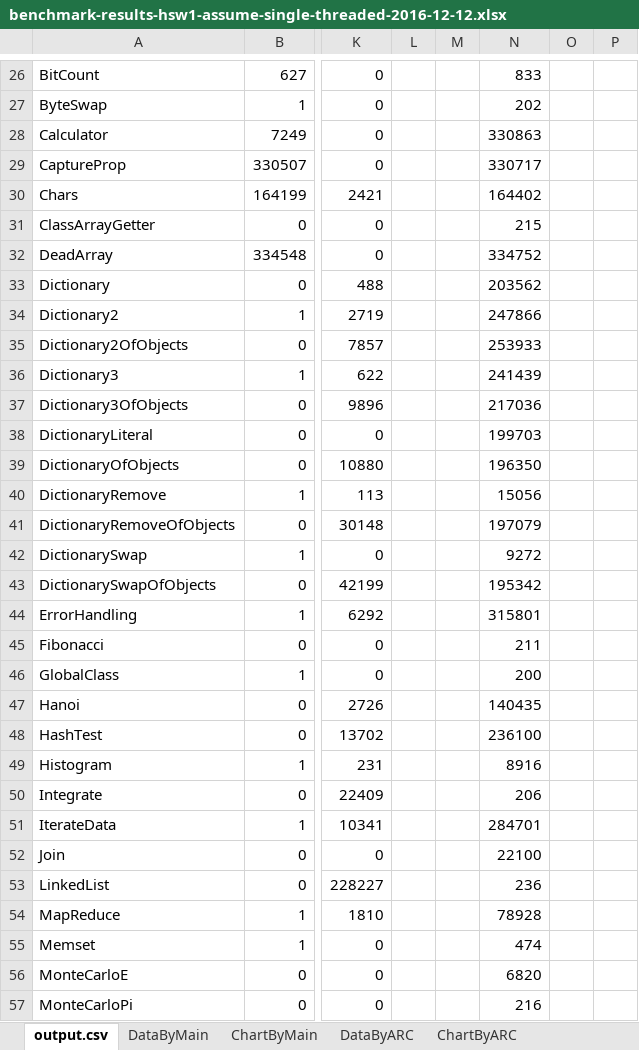
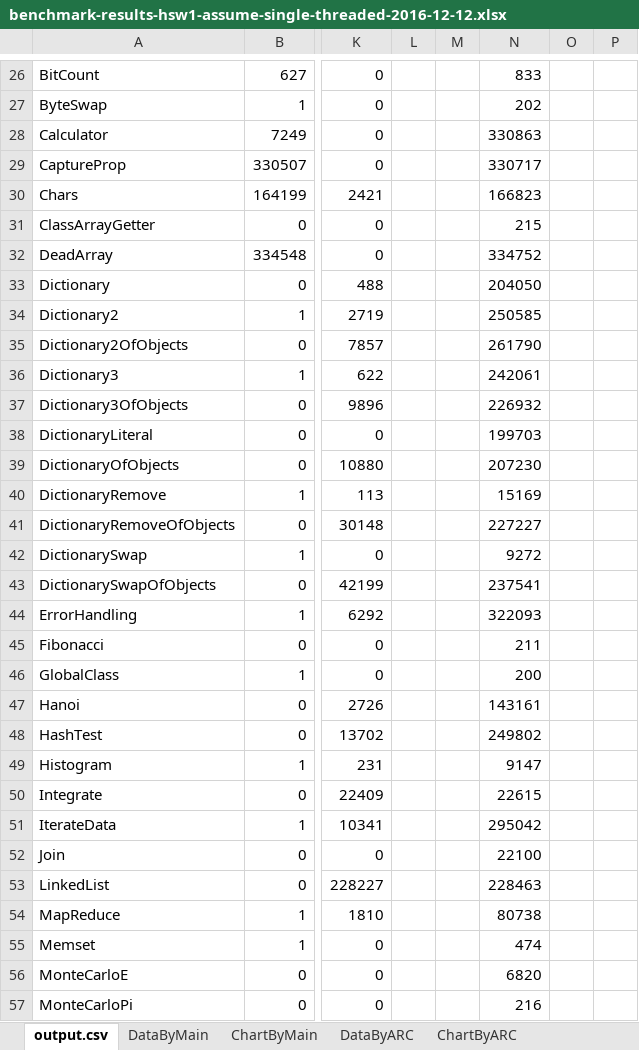
Before and after one commit to mtake/swift-for-linux, an Excel workbook: benchmark-results-hsw1-assume-single-threaded-2016-12-12.xlsx, sheet output.csv, drawn as a sheet; only a part is shown, gaps mark what is left out; values as stored, in another font and other column widths than the file's, no borders; the diff covers the shown part only; the diff names each change by its address in the sheet, - before the commit and + after, or states it on an @@ line.

Commit message:
upload results with changes to both codegen and runtime

```diff
--- a/benchmark-results-hsw1-assume-single-threaded-2016-12-12.xlsx (sheet output.csv)
+++ b/benchmark-results-hsw1-assume-single-threaded-2016-12-12.xlsx (sheet output.csv)
-N30: 164402
+N30: 166823
-N33: 203562
+N33: 204050
-N34: 247866
+N34: 250585
-N35: 253933
+N35: 261790
-N36: 241439
+N36: 242061
-N37: 217036
+N37: 226932
-N39: 196350
+N39: 207230
-N40: 15056
+N40: 15169
-N41: 197079
+N41: 227227
-N43: 195342
+N43: 237541
-N44: 315801
+N44: 322093
-N47: 140435
+N47: 143161
-N48: 236100
+N48: 249802
-N49: 8916
+N49: 9147
-N50: 206
+N50: 22615
-N51: 284701
+N51: 295042
-N53: 236
+N53: 228463
-N54: 78928
+N54: 80738
```
Also changed, not shown: 57 edited cells elsewhere in this sheet, sheet Environment, other sheet tabs, formulas that keep their value, charts or pictures, 1 other file.
